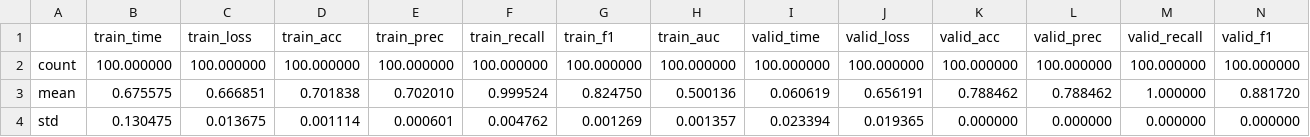
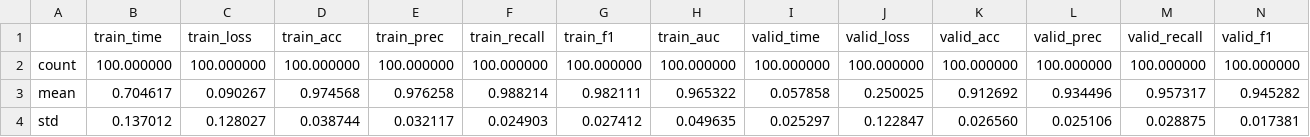
Before and after one commit to CrivelliLab/Protein-Structure-DL, a CSV file: out/psiblast_pairwise/summary.csv, drawn as a sheet; only a part is shown; the diff covers the shown part only; the diff names each change by its address in the sheet, - before the commit and + after, or states it on an @@ line.

```diff
--- a/out/psiblast_pairwise/summary.csv
+++ b/out/psiblast_pairwise/summary.csv
-B3 (train_time): 0.675575
+B3 (train_time): 0.704617
-C3 (train_loss): 0.666851
+C3 (train_loss): 0.090267
-D3 (train_acc): 0.701838
+D3 (train_acc): 0.974568
-E3 (train_prec): 0.702010
+E3 (train_prec): 0.976258
-F3 (train_recall): 0.999524
+F3 (train_recall): 0.988214
-G3 (train_f1): 0.824750
+G3 (train_f1): 0.982111
-H3 (train_auc): 0.500136
+H3 (train_auc): 0.965322
-I3 (valid_time): 0.060619
+I3 (valid_time): 0.057858
-J3 (valid_loss): 0.656191
+J3 (valid_loss): 0.250025
-K3 (valid_acc): 0.788462
+K3 (valid_acc): 0.912692
-L3 (valid_prec): 0.788462
+L3 (valid_prec): 0.934496
-M3 (valid_recall): 1.000000
+M3 (valid_recall): 0.957317
-N3 (valid_f1): 0.881720
+N3 (valid_f1): 0.945282
-B4 (train_time): 0.130475
+B4 (train_time): 0.137012
-C4 (train_loss): 0.013675
+C4 (train_loss): 0.128027
-D4 (train_acc): 0.001114
+D4 (train_acc): 0.038744
-E4 (train_prec): 0.000601
+E4 (train_prec): 0.032117
-F4 (train_recall): 0.004762
+F4 (train_recall): 0.024903
-G4 (train_f1): 0.001269
+G4 (train_f1): 0.027412
-H4 (train_auc): 0.001357
+H4 (train_auc): 0.049635
-I4 (valid_time): 0.023394
+I4 (valid_time): 0.025297
-J4 (valid_loss): 0.019365
+J4 (valid_loss): 0.122847
-K4 (valid_acc): 0.000000
+K4 (valid_acc): 0.026560
-L4 (valid_prec): 0.000000
+L4 (valid_prec): 0.025106
-M4 (valid_recall): 0.000000
+M4 (valid_recall): 0.028875
-N4 (valid_f1): 0.000000
+N4 (valid_f1): 0.017381
```
Also changed, not shown: 69 edited cells elsewhere in this file, out/psiblast_pairwise/history.csv, 5 other files.
